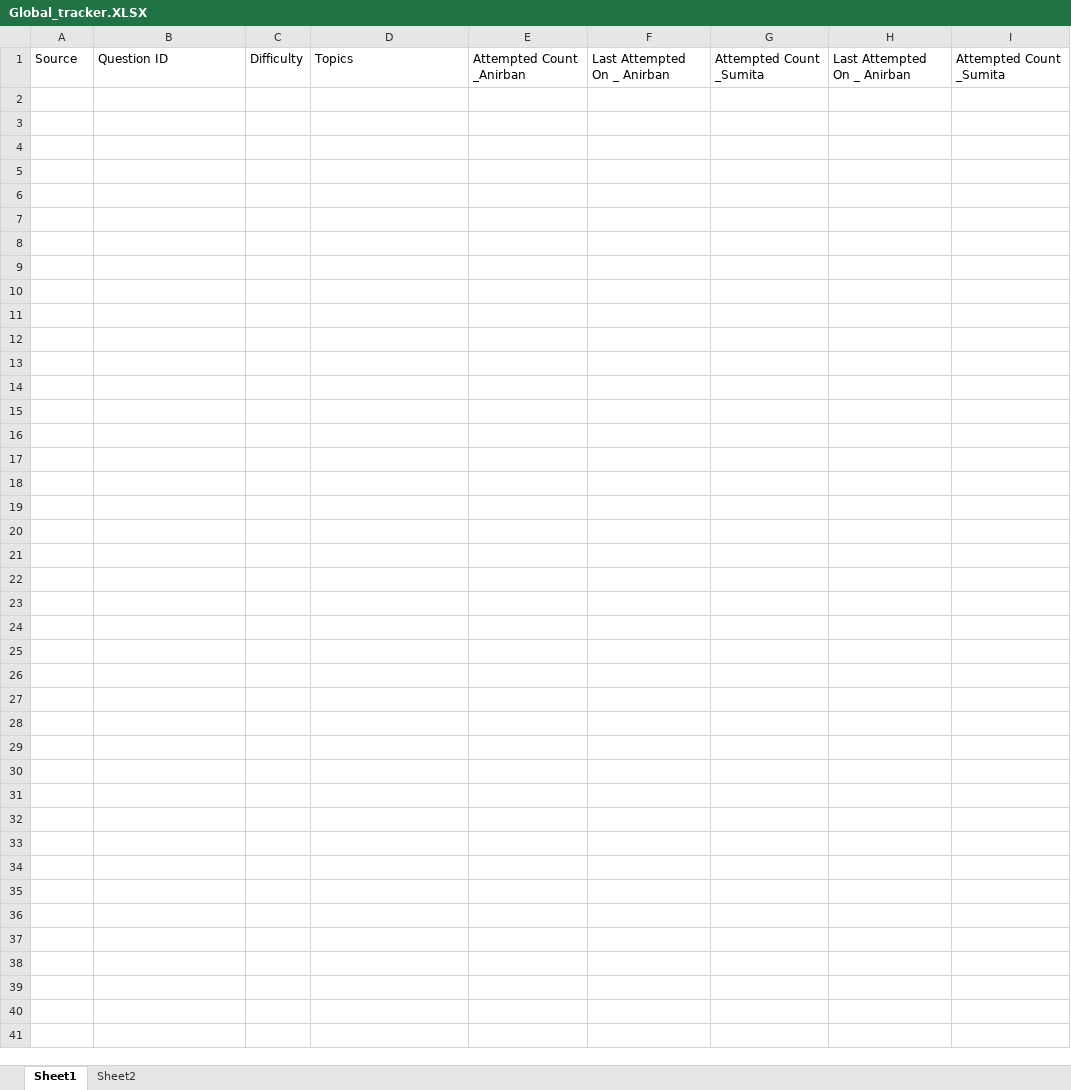
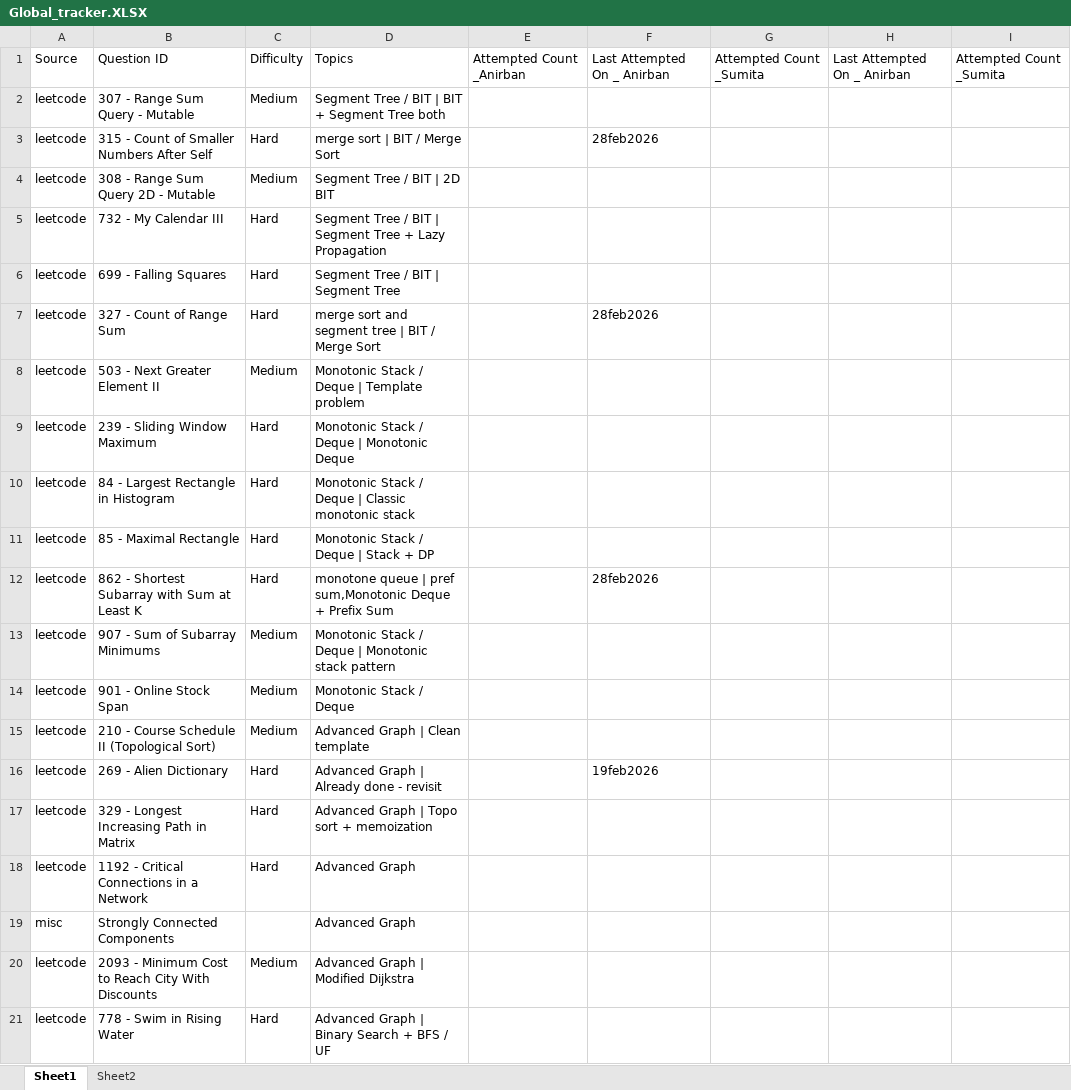
Before and after one commit to FlowSight/coding, an Excel workbook: Progress/Global_tracker.XLSX, sheet Sheet1, drawn as a sheet; only a part is shown; values as stored, in another font and other column widths than the file's, no borders; the diff covers the shown part only; the diff names each change by its address in the sheet, - before the commit and + after, or states it on an @@ line.

```diff
--- a/Progress/Global_tracker.XLSX (sheet Sheet1)
+++ b/Progress/Global_tracker.XLSX (sheet Sheet1)
+row 2: leetcode | 307 - Range Sum Query - Mutable | Medium | Segment Tree / BIT | BIT + Segment Tree both
+row 3: leetcode | 315 - Count of Smaller Numbers After Self | Hard | merge sort | BIT / Merge Sort |  | 28feb2026
+row 4: leetcode | 308 - Range Sum Query 2D - Mutable | Medium | Segment Tree / BIT | 2D BIT
+row 5: leetcode | 732 - My Calendar III | Hard | Segment Tree / BIT | Segment Tree + Lazy Propagation
+row 6: leetcode | 699 - Falling Squares | Hard | Segment Tree / BIT | Segment Tree
+row 7: leetcode | 327 - Count of Range Sum | Hard | merge sort and segment tree | BIT / Merge Sort |  | 28feb2026
+row 8: leetcode | 503 - Next Greater Element II | Medium | Monotonic Stack / Deque | Template problem
+row 9: leetcode | 239 - Sliding Window Maximum | Hard | Monotonic Stack / Deque | Monotonic Deque
+row 10: leetcode | 84 - Largest Rectangle in Histogram | Hard | Monotonic Stack / Deque | Classic monotonic stack
+row 11: leetcode | 85 - Maximal Rectangle | Hard | Monotonic Stack / Deque | Stack + DP
+row 12: leetcode | 862 - Shortest Subarray with Sum at Least K | Hard | monotone queue | pref sum,Monotonic Deque + Prefix Sum |  | 28feb2026
+row 13: leetcode | 907 - Sum of Subarray Minimums | Medium | Monotonic Stack / Deque | Monotonic stack pattern
+row 14: leetcode | 901 - Online Stock Span | Medium | Monotonic Stack / Deque
+row 15: leetcode | 210 - Course Schedule II (Topological Sort) | Medium | Advanced Graph | Clean template
+row 16: leetcode | 269 - Alien Dictionary | Hard | Advanced Graph | Already done - revisit |  | 19feb2026
+row 17: leetcode | 329 - Longest Increasing Path in Matrix | Hard | Advanced Graph | Topo sort + memoization
+row 18: leetcode | 1192 - Critical Connections in a Network | Hard | Advanced Graph
+row 19: misc | Strongly Connected Components |  | Advanced Graph
+row 20: leetcode | 2093 - Minimum Cost to Reach City With Discounts | Medium | Advanced Graph | Modified Dijkstra
+row 21: leetcode | 778 - Swim in Rising Water | Hard | Advanced Graph | Binary Search + BFS / UF
```
Also changed, not shown: 480 added rows elsewhere in this sheet, 3 other files.
